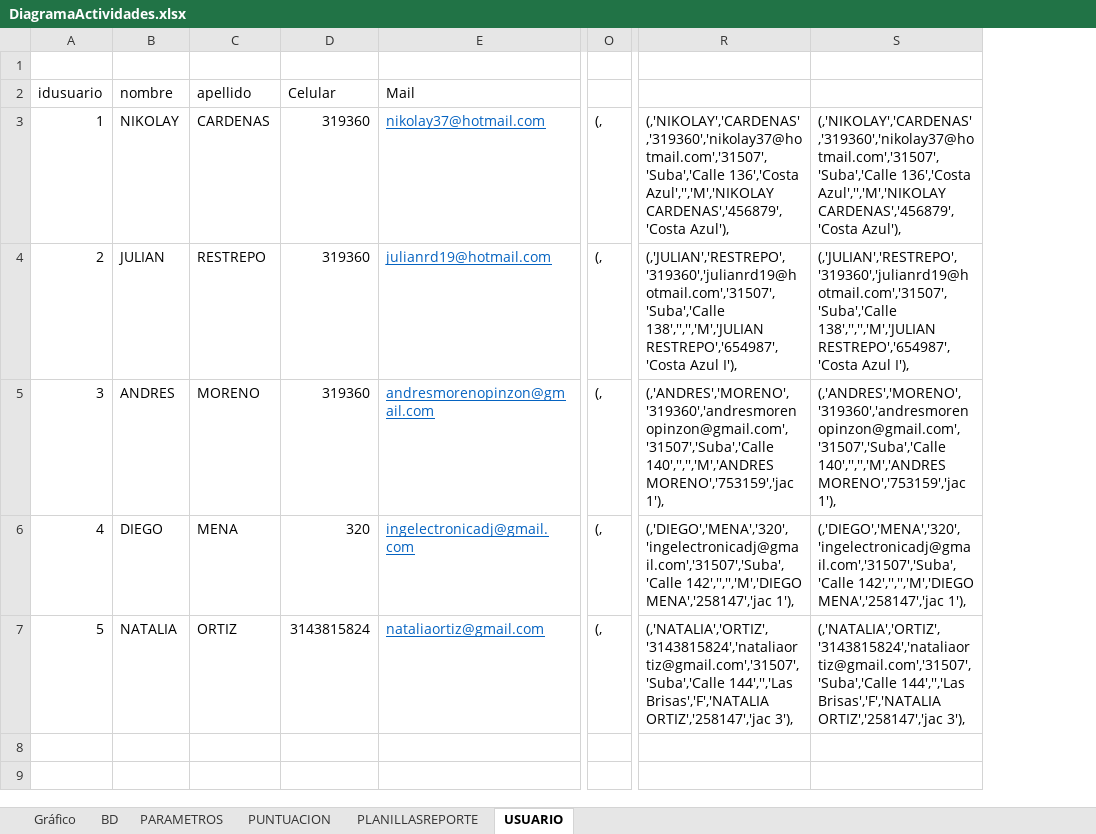
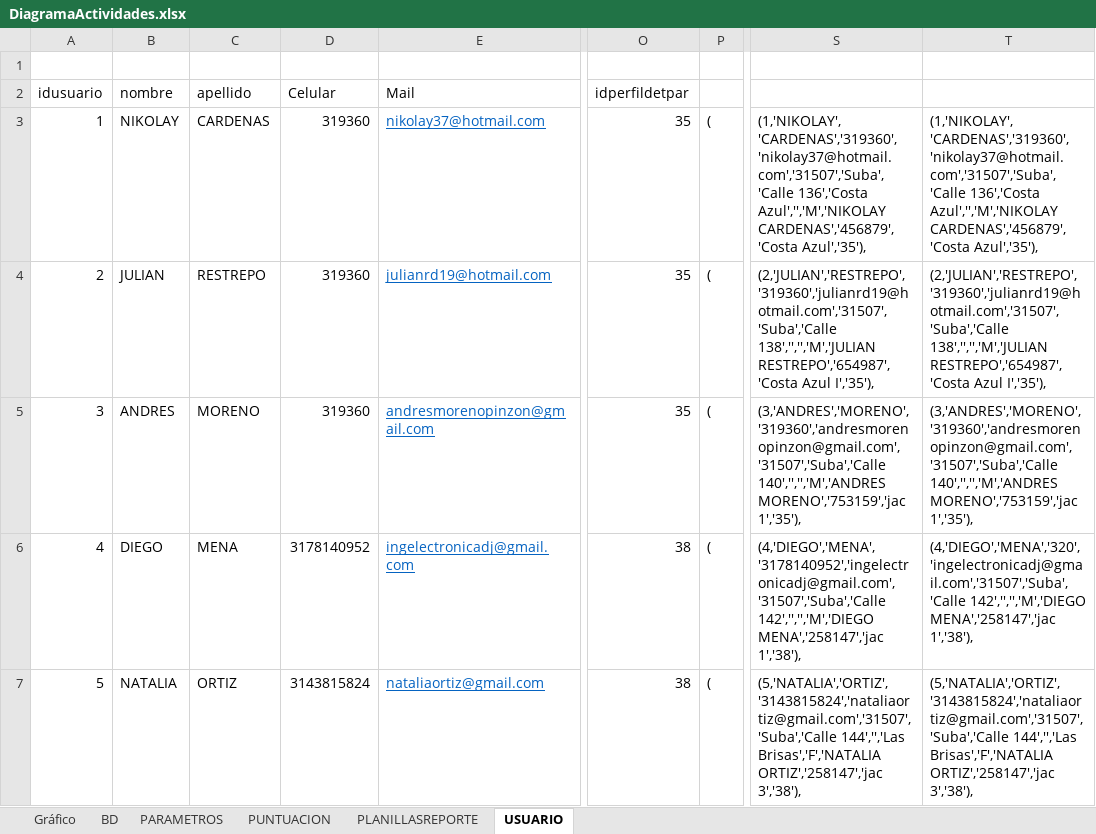
Before and after one commit to nikolay37/Reciclapp, an Excel workbook: BD/DiagramaActividades.xlsx, sheet USUARIO, drawn as a sheet; only a part is shown, gaps mark what is left out; values as stored, in another font and other column widths than the file's, no borders; charts and pictures not drawn; removed rows and columns are numbered as before the commit, all else as after; the diff names each change by its address in the sheet, - before the commit and + after, or states it on an @@ line.

```diff
--- a/BD/DiagramaActividades.xlsx (sheet USUARIO)
+++ b/BD/DiagramaActividades.xlsx (sheet USUARIO)
-column O, rows 3-7: all (,
+column O (idperfildetpar), rows 3-7: 35 | 35 | 35 | 38 | 38
+column P, rows 3-7: all (
-column R, rows 3-7: (,'NIKOLAY','CARDENAS','319360','nikolay37@hotmail.com','31507','Suba','Calle 136','Costa Azul','','M','NIKOLAY CARDENAS','456879','Costa Azul'), | (,'JULIAN','RESTREPO','319360','julianrd19@hotmail.com','31507','Suba','Calle 138','','','M','JULIAN RESTREPO','654987','Costa Azul I'), | (,'ANDRES','MORENO','319360','andresmorenopinzon@gmail.com','31507','Suba','Calle 140','','','M','ANDRES MORENO','753159','jac 1'), | (,'DIEGO','MENA','320','ingelectronicadj@gmail.com','31507','Suba','Calle 142','','','M','DIEGO MENA','258147','jac 1'), | (,'NATALIA','ORTIZ','3143815824','nataliaortiz@gmail.com','31507','Suba','Calle 144','','Las Brisas','F','NATALIA ORTIZ','258147','jac 3'),
-column S, rows 3-7: (,'NIKOLAY','CARDENAS','319360','nikolay37@hotmail.com','31507','Suba','Calle 136','Costa Azul','','M','NIKOLAY CARDENAS','456879','Costa Azul'), | (,'JULIAN','RESTREPO','319360','julianrd19@hotmail.com','31507','Suba','Calle 138','','','M','JULIAN RESTREPO','654987','Costa Azul I'), | (,'ANDRES','MORENO','319360','andresmorenopinzon@gmail.com','31507','Suba','Calle 140','','','M','ANDRES MORENO','753159','jac 1'), | (,'DIEGO','MENA','320','ingelectronicadj@gmail.com','31507','Suba','Calle 142','','','M','DIEGO MENA','258147','jac 1'), | (,'NATALIA','ORTIZ','3143815824','nataliaortiz@gmail.com','31507','Suba','Calle 144','','Las Brisas','F','NATALIA ORTIZ','258147','jac 3'),
+column S, rows 3-7: (1,'NIKOLAY','CARDENAS','319360','nikolay37@hotmail.com','31507','Suba','Calle 136','Costa Azul','','M','NIKOLAY CARDENAS','456879','Costa Azul','35'), | (2,'JULIAN','RESTREPO','319360','julianrd19@hotmail.com','31507','Suba','Calle 138','','','M','JULIAN RESTREPO','654987','Costa Azul I','35'), | (3,'ANDRES','MORENO','319360','andresmorenopinzon@gmail.com','31507','Suba','Calle 140','','','M','ANDRES MORENO','753159','jac 1','35'), | (4,'DIEGO','MENA','3178140952','ingelectronicadj@gmail.com','31507','Suba','Calle 142','','','M','DIEGO MENA','258147','jac 1','38'), | (5,'NATALIA','ORTIZ','3143815824','nataliaortiz@gmail.com','31507','Suba','Calle 144','','Las Brisas','F','NATALIA ORTIZ','258147','jac 3','38'),
+column T, rows 3-7: (1,'NIKOLAY','CARDENAS','319360','nikolay37@hotmail.com','31507','Suba','Calle 136','Costa Azul','','M','NIKOLAY CARDENAS','456879','Costa Azul','35'), | (2,'JULIAN','RESTREPO','319360','julianrd19@hotmail.com','31507','Suba','Calle 138','','','M','JULIAN RESTREPO','654987','Costa Azul I','35'), | (3,'ANDRES','MORENO','319360','andresmorenopinzon@gmail.com','31507','Suba','Calle 140','','','M','ANDRES MORENO','753159','jac 1','35'), | (4,'DIEGO','MENA','320','ingelectronicadj@gmail.com','31507','Suba','Calle 142','','','M','DIEGO MENA','258147','jac 1','38'), | (5,'NATALIA','ORTIZ','3143815824','nataliaortiz@gmail.com','31507','Suba','Calle 144','','Las Brisas','F','NATALIA ORTIZ','258147','jac 3','38'),
-D6 (Celular): 320
+D6 (Celular): 3178140952
```
Also changed, not shown: sheet PARAMETROS, sheet BD, sheet PLANILLASREPORTE, charts or pictures, 3 other files.
